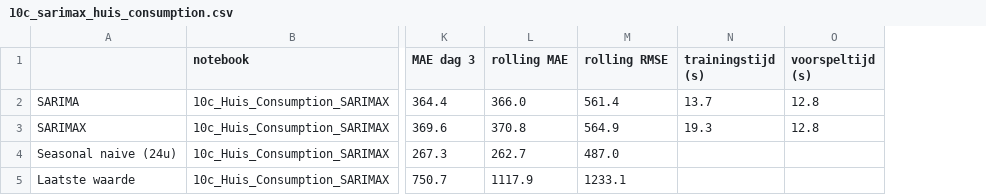
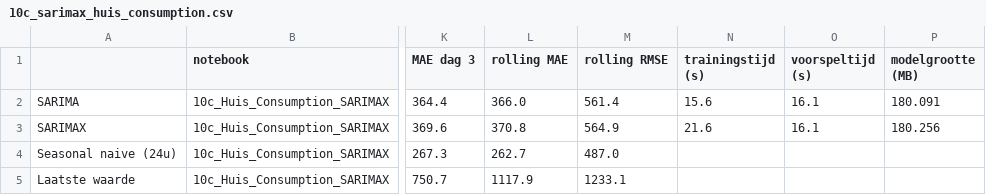
Before and after one commit to CasDerksen/Project3_Deel1, a CSV file: models/results/10c_sarimax_huis_consumption.csv, drawn as a sheet; only a part is shown, gaps mark what is left out; the diff names each change by its address in the sheet, - before the commit and + after, or states it on an @@ line.

```diff
--- a/models/results/10c_sarimax_huis_consumption.csv
+++ b/models/results/10c_sarimax_huis_consumption.csv
+column P (modelgrootte (MB)), rows 2-3: 180.091 | 180.256
-N2 (trainingstijd (s)): 13.7
+N2 (trainingstijd (s)): 15.6
-O2:O3 (voorspeltijd (s)): 12.8
+O2:O3 (voorspeltijd (s)): 16.1
-N3 (trainingstijd (s)): 19.3
+N3 (trainingstijd (s)): 21.6
```
Also changed, not shown: models/results/10a_sarimax_huis_generation.csv, models/results/10b_sarimax_carport_generation.csv, 24 other files.
